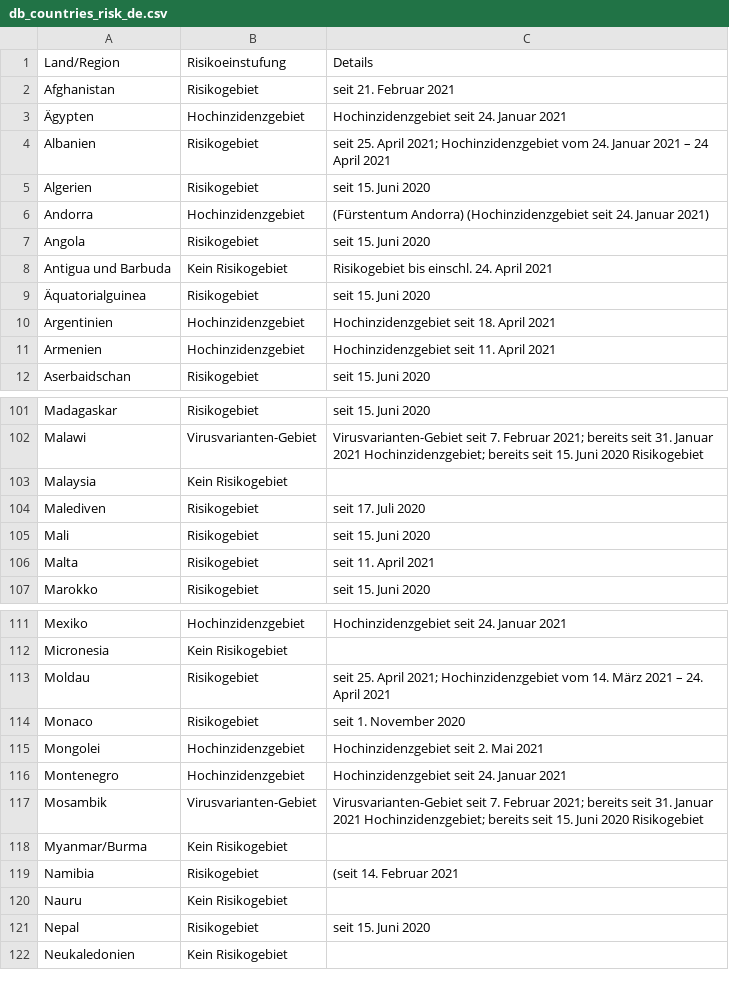
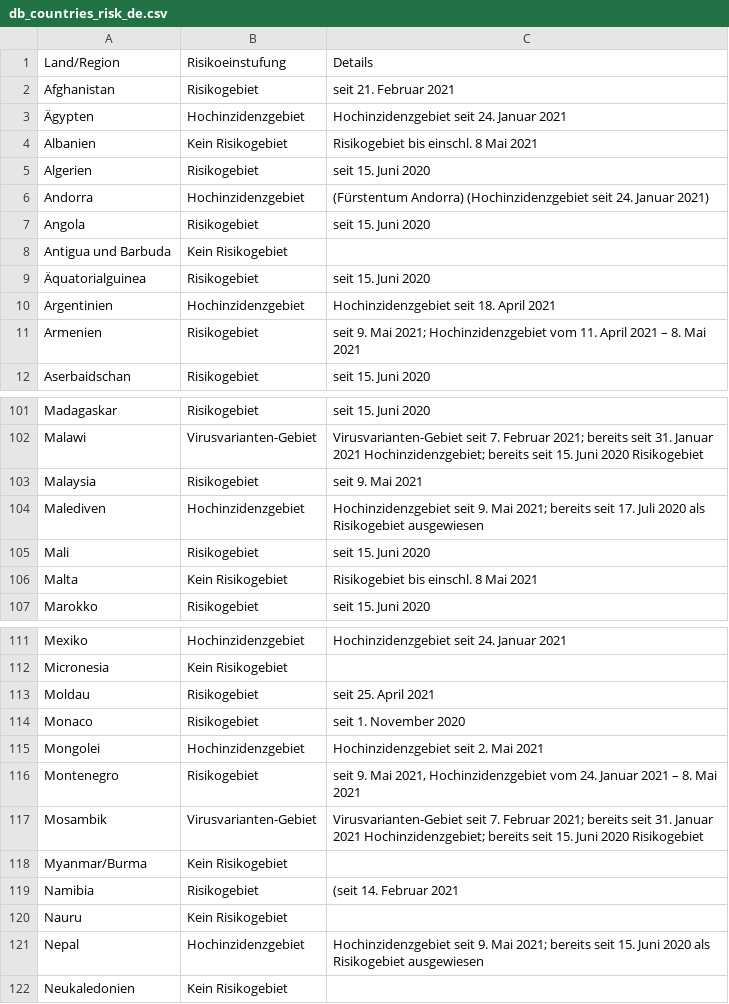
Before and after one commit to dieghernan/RKI-Corona-Atlas, a CSV file: assets/dist/db_countries_risk_de.csv, drawn as a sheet; only a part is shown, gaps mark what is left out; the diff covers the shown part only.

```diff
--- a/assets/dist/db_countries_risk_de.csv
+++ b/assets/dist/db_countries_risk_de.csv
@@ -3,3 +3,3 @@
 "Ägypten","Hochinzidenzgebiet","Hochinzidenzgebiet seit 24. Januar 2021"
-"Albanien","Risikogebiet","seit 25. April 2021; Hochinzidenzgebiet vom 24. Januar 2021 – 24 April 2021"
+"Albanien","Kein Risikogebiet","Risikogebiet bis einschl. 8 Mai 2021"
 "Algerien","Risikogebiet","seit 15. Juni 2020"
@@ -7,6 +7,6 @@
 "Angola","Risikogebiet","seit 15. Juni 2020"
-"Antigua und Barbuda","Kein Risikogebiet","Risikogebiet bis einschl. 24. April 2021"
+"Antigua und Barbuda","Kein Risikogebiet",
 "Äquatorialguinea","Risikogebiet","seit 15. Juni 2020"
 "Argentinien","Hochinzidenzgebiet","Hochinzidenzgebiet seit 18. April 2021"
-"Armenien","Hochinzidenzgebiet","Hochinzidenzgebiet seit 11. April 2021"
+"Armenien","Risikogebiet","seit 9. Mai 2021; Hochinzidenzgebiet vom 11. April 2021 – 8. Mai 2021"
 "Aserbaidschan","Risikogebiet","seit 15. Juni 2020"
@@ -102,6 +102,6 @@
 "Malawi","Virusvarianten-Gebiet","Virusvarianten-Gebiet seit 7. Februar 2021; bereits seit 31. Januar 2021 Hochinzidenzgebiet; bereits seit 15. Juni 2020 Risikogebiet"
-"Malaysia","Kein Risikogebiet",
-"Malediven","Risikogebiet","seit 17. Juli 2020"
+"Malaysia","Risikogebiet","seit 9. Mai 2021"
+"Malediven","Hochinzidenzgebiet","Hochinzidenzgebiet seit 9. Mai 2021; bereits seit 17. Juli 2020 als Risikogebiet ausgewiesen"
 "Mali","Risikogebiet","seit 15. Juni 2020"
-"Malta","Risikogebiet","seit 11. April 2021"
+"Malta","Kein Risikogebiet","Risikogebiet bis einschl. 8 Mai 2021"
 "Marokko","Risikogebiet","seit 15. Juni 2020"
@@ -112,6 +112,6 @@
 "Micronesia","Kein Risikogebiet",
-"Moldau","Risikogebiet","seit 25. April 2021; Hochinzidenzgebiet vom 14. März 2021 – 24. April 2021"
+"Moldau","Risikogebiet","seit 25. April 2021"
 "Monaco","Risikogebiet","seit 1. November 2020"
 "Mongolei","Hochinzidenzgebiet","Hochinzidenzgebiet seit 2. Mai 2021"
-"Montenegro","Hochinzidenzgebiet","Hochinzidenzgebiet seit 24. Januar 2021"
+"Montenegro","Risikogebiet","seit 9. Mai 2021, Hochinzidenzgebiet vom 24. Januar 2021 – 8. Mai 2021"
 "Mosambik","Virusvarianten-Gebiet","Virusvarianten-Gebiet seit 7. Februar 2021; bereits seit 31. Januar 2021 Hochinzidenzgebiet; bereits seit 15. Juni 2020 Risikogebiet"
@@ -120,3 +120,3 @@
 "Nauru","Kein Risikogebiet",
-"Nepal","Risikogebiet","seit 15. Juni 2020"
+"Nepal","Hochinzidenzgebiet","Hochinzidenzgebiet seit 9. Mai 2021; bereits seit 15. Juni 2020 als Risikogebiet ausgewiesen"
 "Neukaledonien","Kein Risikogebiet",
```
Also changed, not shown: 17 edited cells elsewhere in this file, assets/dist/db_countries_risk_en.csv, assets/dist/db_countries_risk_es.csv, 5 other files.
